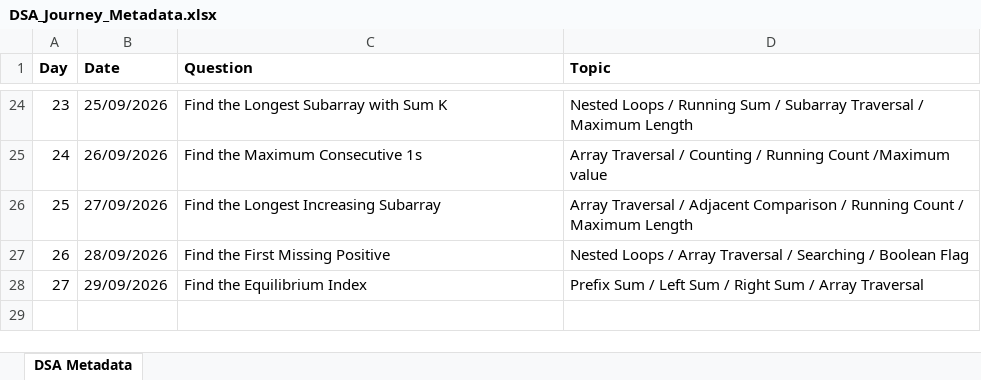
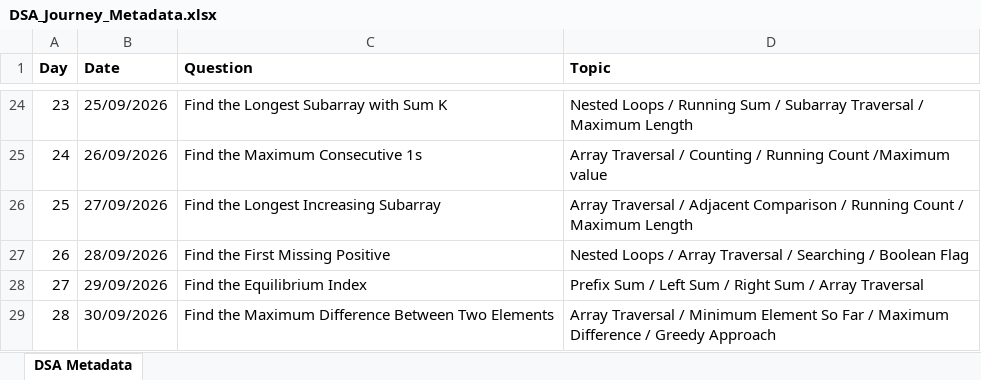
Before and after one commit to ajinkyashinde818/DSA-Journey, an Excel workbook: DSA_Journey_Metadata.xlsx, sheet DSA Metadata, drawn as a sheet; only a part is shown, gaps mark what is left out; values as stored, in another font and other column widths than the file's, no borders; the diff names each change by its address in the sheet, - before the commit and + after, or states it on an @@ line.

```diff
--- a/DSA_Journey_Metadata.xlsx (sheet DSA Metadata)
+++ b/DSA_Journey_Metadata.xlsx (sheet DSA Metadata)
+row 29: 28 | 30/09/2026 | Find the Maximum Difference Between Two Elements | Array Traversal / Minimum Element So Far / Maximum Difference / Greedy Approach
```
Also changed, not shown: 1 other file.
